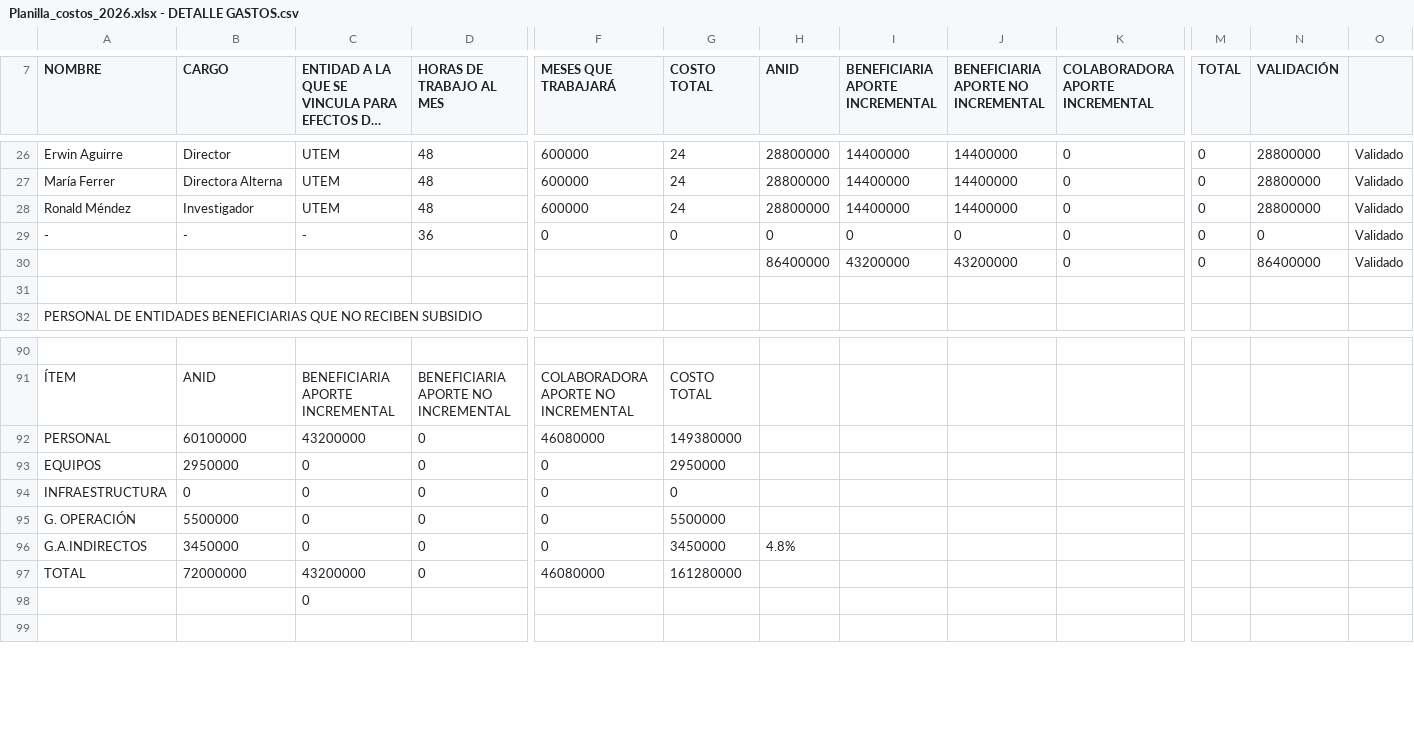
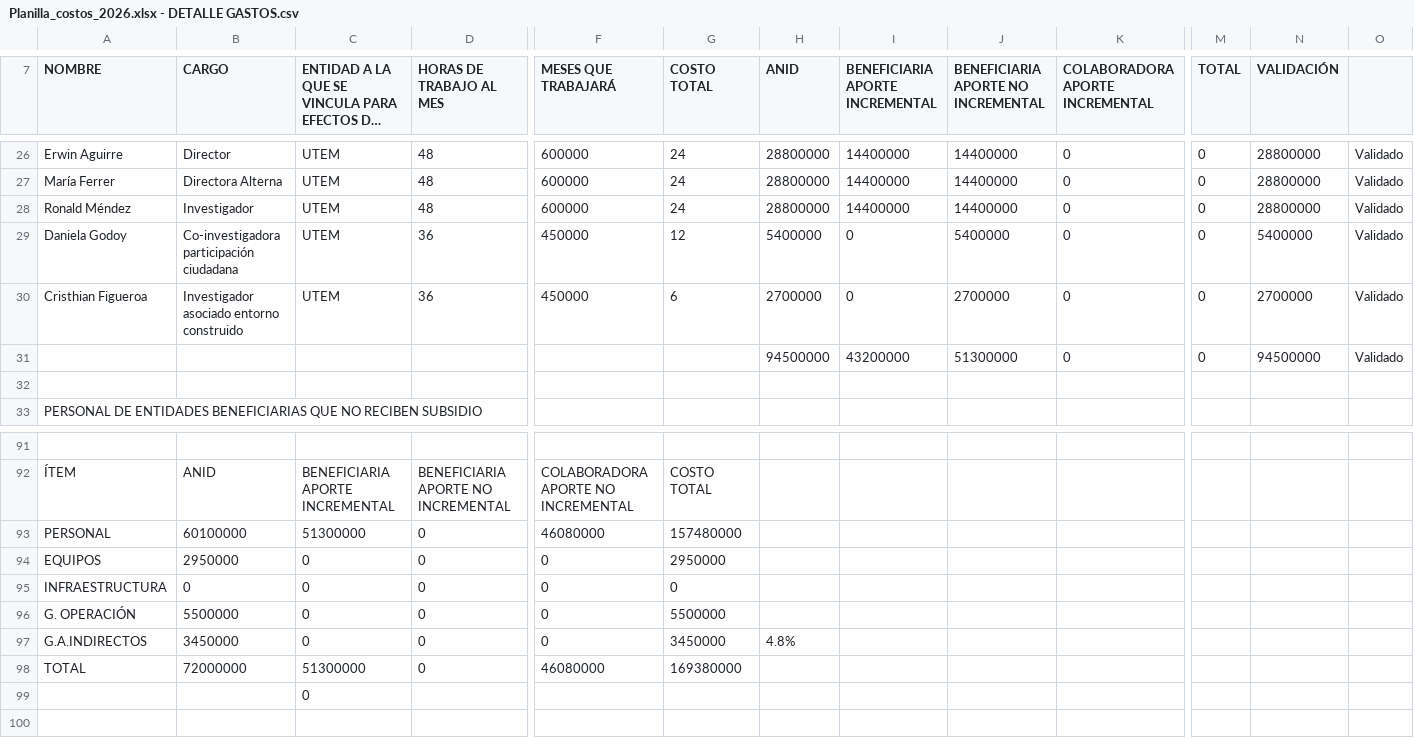
Before and after one commit to borisbv/research_paper_sddw, a CSV file: temp_context/planilla_costos/Planilla_costos_2026.xlsx - DETALLE GASTOS.csv, drawn as a sheet; only a part is shown, gaps mark what is left out; long unchanged cells end in …; removed rows and columns are numbered as before the commit, all else as after; rows hold the shown columns only; the diff names each change by its address in the sheet, - before the commit and + after, or states it on an @@ line.

Commit message:
feat: Incorporate Daniela Godoy and Cristhian Figueroa into FONIS 2026 project
- Added tasks for the incorporation of Daniela Godoy and Cristhian Figueroa, including updates to cost sheets and project documentation.
- Updated the project proposal to reflect the new team members and their roles.
- Revised the methodology section to include their contributions to participatory design and environmental analysis.
- Adjusted the budget to account for new personnel costs and updated the total project cost.
- Created individual profiles for Daniela Godoy and Cristhian Figueroa in the team documentation.
- Updated the README and backlog to reflect the current status and outstanding items.

```diff
--- a/temp_context/planilla_costos/Planilla_costos_2026.xlsx - DETALLE GASTOS.csv
+++ b/temp_context/planilla_costos/Planilla_costos_2026.xlsx - DETALLE GASTOS.csv
-row 29: - | - | - | 36 | 0 | 0 | 0 | 0 | 0 | 0 | 0 | 0 | Validado
+row 29: Daniela Godoy | Co-investigadora participación ciudadana | UTEM | 36 | 450000 | 12 | 5400000 | 0 | 5400000 | 0 | 0 | 5400000 | Validado
+row 30: Cristhian Figueroa | Investigador asociado entorno construido | UTEM | 36 | 450000 | 6 | 2700000 | 0 | 2700000 | 0 | 0 | 2700000 | Validado
-H31 (ANID): 86400000
+H31 (ANID): 94500000
-J31: 43200000
+J31: 51300000
-N31 (VALIDACIÓN): 86400000
+N31 (VALIDACIÓN): 94500000
-C93: 43200000
+C93: 51300000
-G93 (COSTO TOTAL): 149380000
+G93 (COSTO TOTAL): 157480000
-C98: 43200000
+C98: 51300000
-G98 (COSTO TOTAL): 161280000
+G98 (COSTO TOTAL): 169380000
```
Also changed, not shown: 8 other files.
